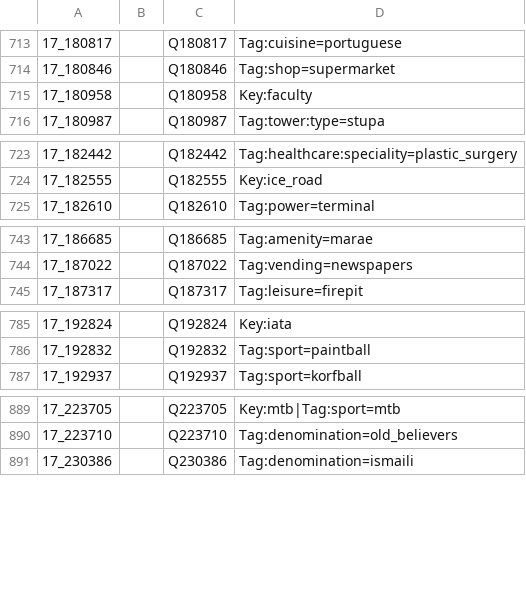
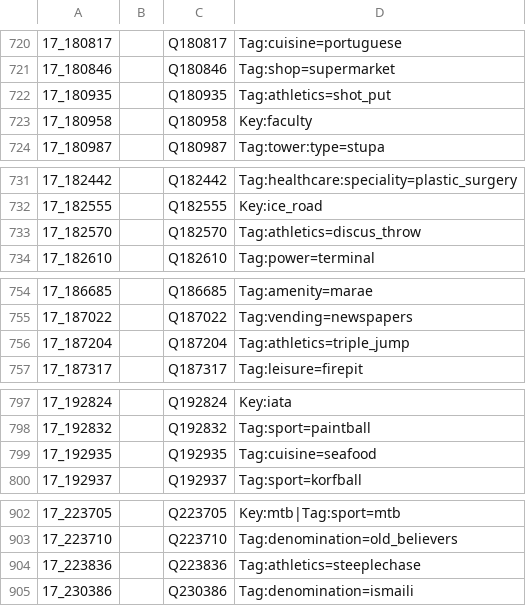
Before and after one commit to fititnt/awesome-spatial-reference-data, a CSV file: data/wikidata_osm_keys_or_tags.no1.tm.hxl.csv, drawn as a sheet; only a part is shown, gaps mark what is left out; the diff covers the shown part only; the diff names each change by its address in the sheet, - before the commit and + after, or states it on an @@ line.

```diff
--- a/data/wikidata_osm_keys_or_tags.no1.tm.hxl.csv
+++ b/data/wikidata_osm_keys_or_tags.no1.tm.hxl.csv
+row 722: 17_180935 |  | Q180935 | Tag:athletics=shot_put
+row 733: 17_182570 |  | Q182570 | Tag:athletics=discus_throw
+row 756: 17_187204 |  | Q187204 | Tag:athletics=triple_jump
+row 799: 17_192935 |  | Q192935 | Tag:cuisine=seafood
+row 904: 17_223836 |  | Q223836 | Tag:athletics=steeplechase
```
Also changed, not shown: 33 added rows, 6 removed rows and 6 edited cells elsewhere in this file, 1 other file.
